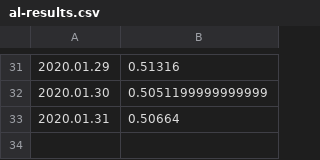
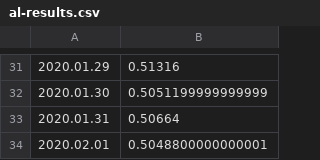
Before and after one commit to mozilla-mobile/fenix-nightly-perftest-results, a CSV file: al-results.csv, drawn as a sheet; only a part is shown, gaps mark what is left out; the diff names each change by its address in the sheet, - before the commit and + after, or states it on an @@ line.

```diff
--- a/al-results.csv
+++ b/al-results.csv
+row 34: 2020.02.01 | 0.5048800000000001
```
Also changed, not shown: ha-results.csv, hanoob-results.csv, 4 other files.
